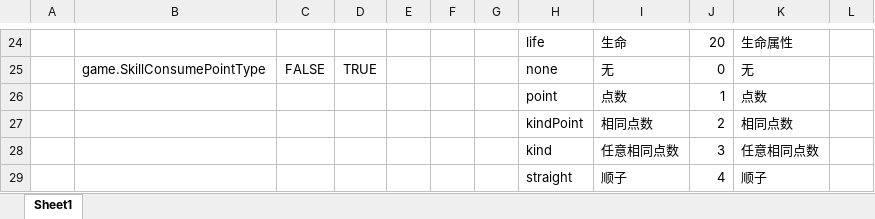
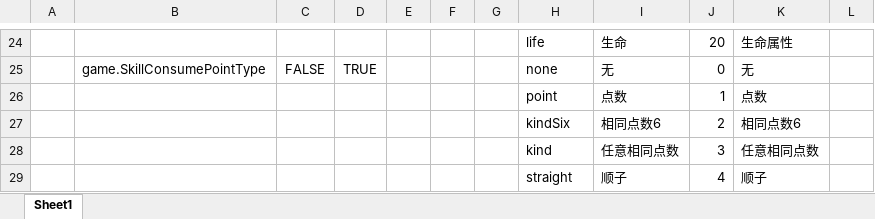
Before and after one commit to Alastorwu/MonsterKingdom, an Excel workbook: Luban/DataTables/Datas/__enums__.xlsx, sheet Sheet1, drawn as a sheet; only a part is shown, gaps mark what is left out; values as stored, in another font and other column widths than the file's, no borders; the diff names each change by its address in the sheet, - before the commit and + after, or states it on an @@ line.

```diff
--- a/Luban/DataTables/Datas/__enums__.xlsx (sheet Sheet1)
+++ b/Luban/DataTables/Datas/__enums__.xlsx (sheet Sheet1)
-H27: kindPoint
+H27: kindSix
-I27: 相同点数
+I27: 相同点数6
-K27: 相同点数
+K27: 相同点数6
```
Also changed, not shown: Luban/DataTables/Datas/monster/skill.xlsx, 9 other files.
